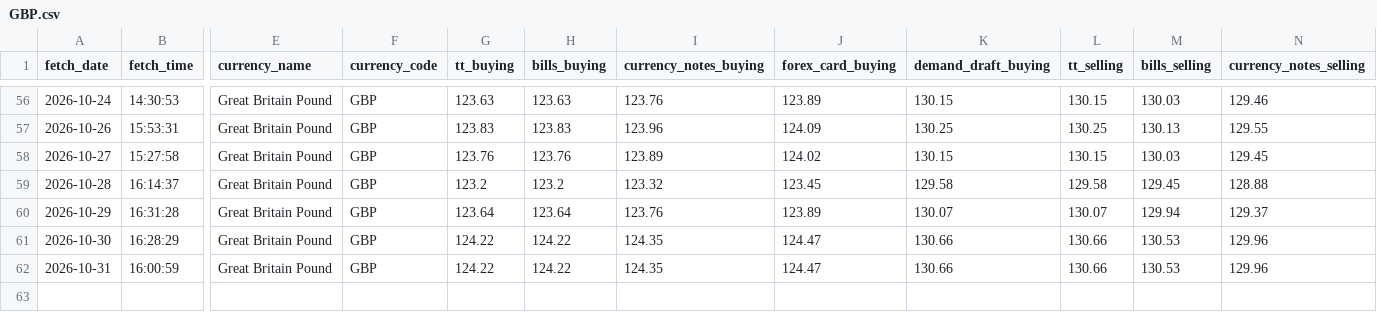
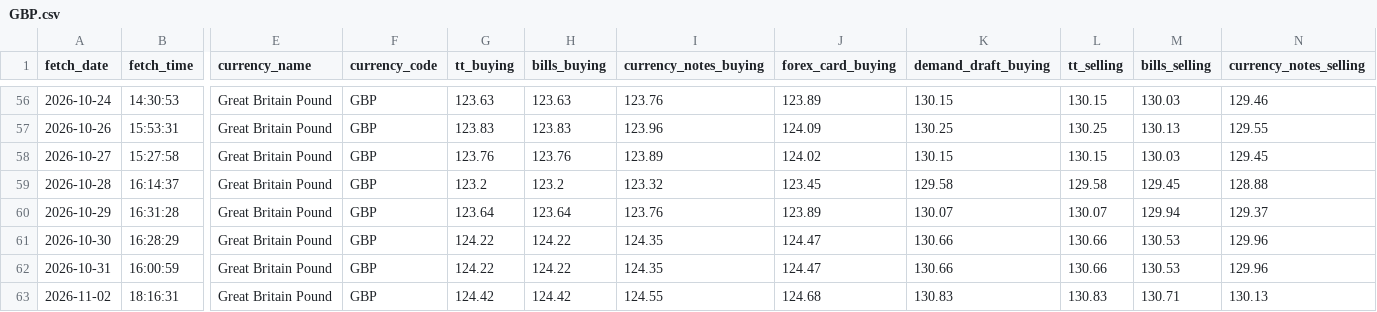
Before and after one commit to PankajGoyal7/icici-forex-rates-historical, a CSV file: data/by_currency/GBP.csv, drawn as a sheet; only a part is shown, gaps mark what is left out; rows hold the shown columns only; the diff names each change by its address in the sheet, - before the commit and + after, or states it on an @@ line.

```diff
--- a/data/by_currency/GBP.csv
+++ b/data/by_currency/GBP.csv
+row 63: 2026-11-02 | 18:16:31 | Great Britain Pound | GBP | 124.42 | 124.42 | 124.55 | 124.68 | 130.83 | 130.83 | 130.71 | 130.13
```
Also changed, not shown: data/by_currency/CAD.csv, data/by_currency/CHF.csv, 24 other files.
